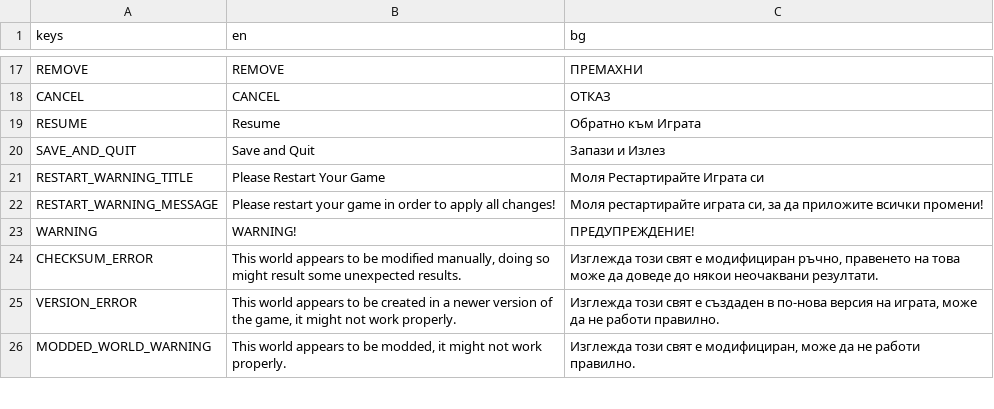
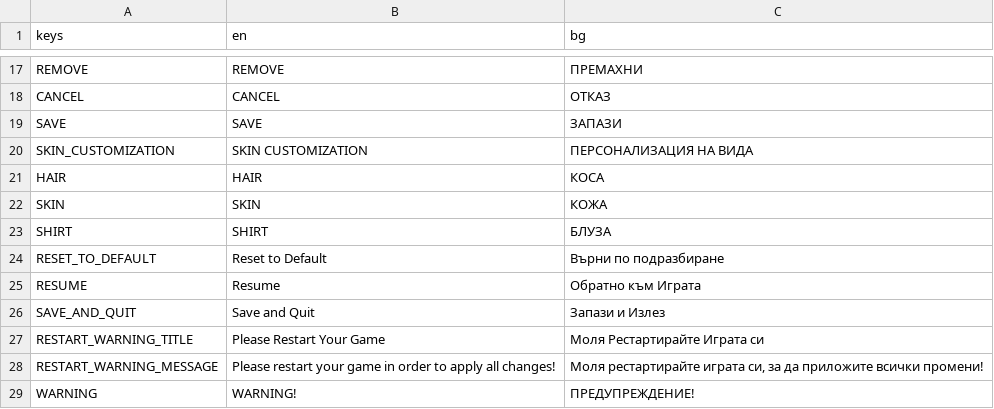
Before and after one commit to KristianNikolov07/diploma-project, a CSV file: Assets/Locales/translations.csv, drawn as a sheet; only a part is shown, gaps mark what is left out; the shorter side is filled out with more unchanged rows.

```diff
--- a/Assets/Locales/translations.csv
+++ b/Assets/Locales/translations.csv
@@ -18,2 +18,8 @@ REMOVE,REMOVE,ПРЕМАХНИ
 CANCEL,CANCEL,ОТКАЗ
+SAVE,SAVE,ЗАПАЗИ
+SKIN_CUSTOMIZATION,SKIN CUSTOMIZATION,ПЕРСОНАЛИЗАЦИЯ НА ВИДА
+HAIR,HAIR,КОСА
+SKIN,SKIN,КОЖА
+SHIRT,SHIRT,БЛУЗА
+RESET_TO_DEFAULT,Reset to Default,Върни по подразбиране
 RESUME,Resume,Обратно към Играта
```
Also changed, not shown: 3 other files.
